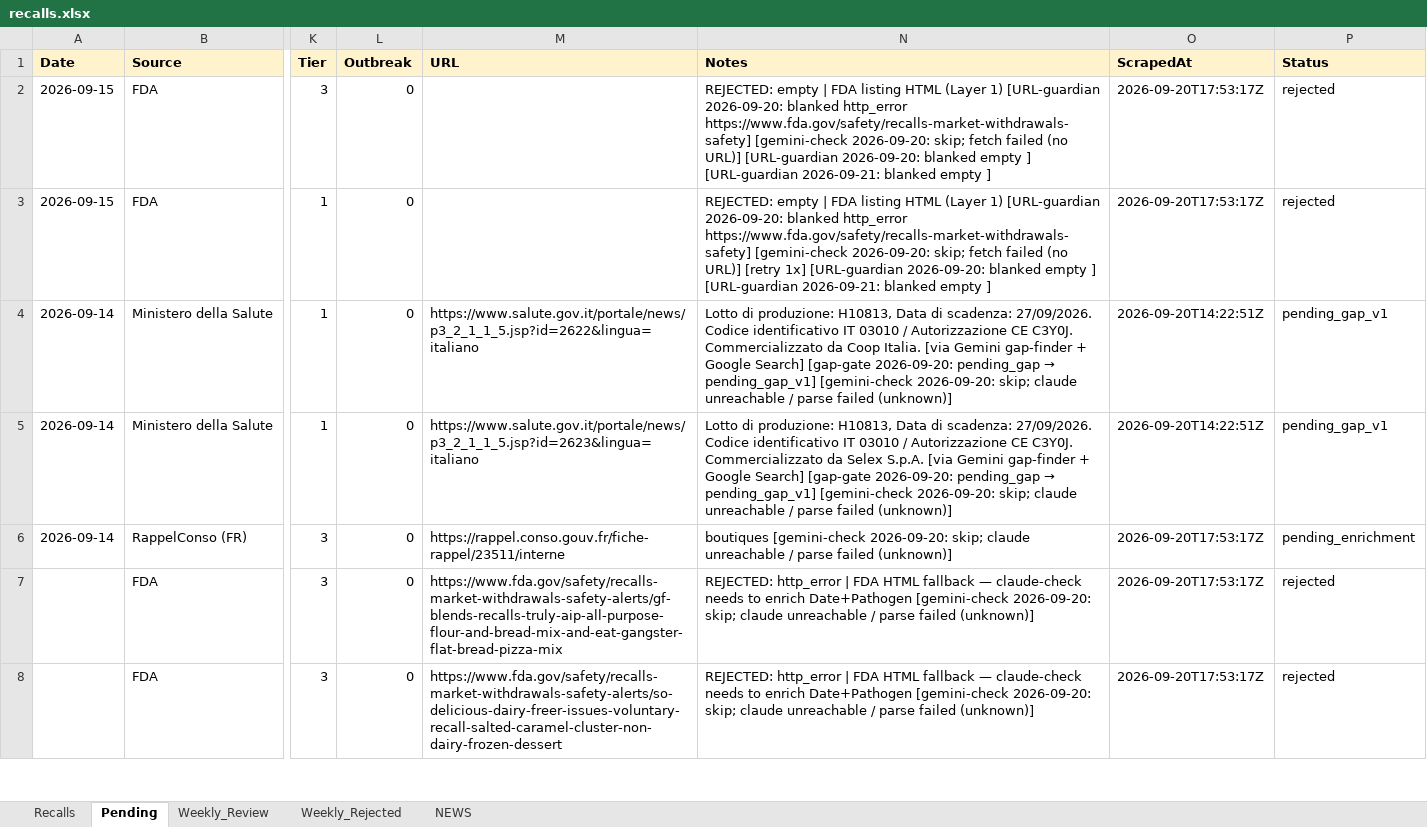
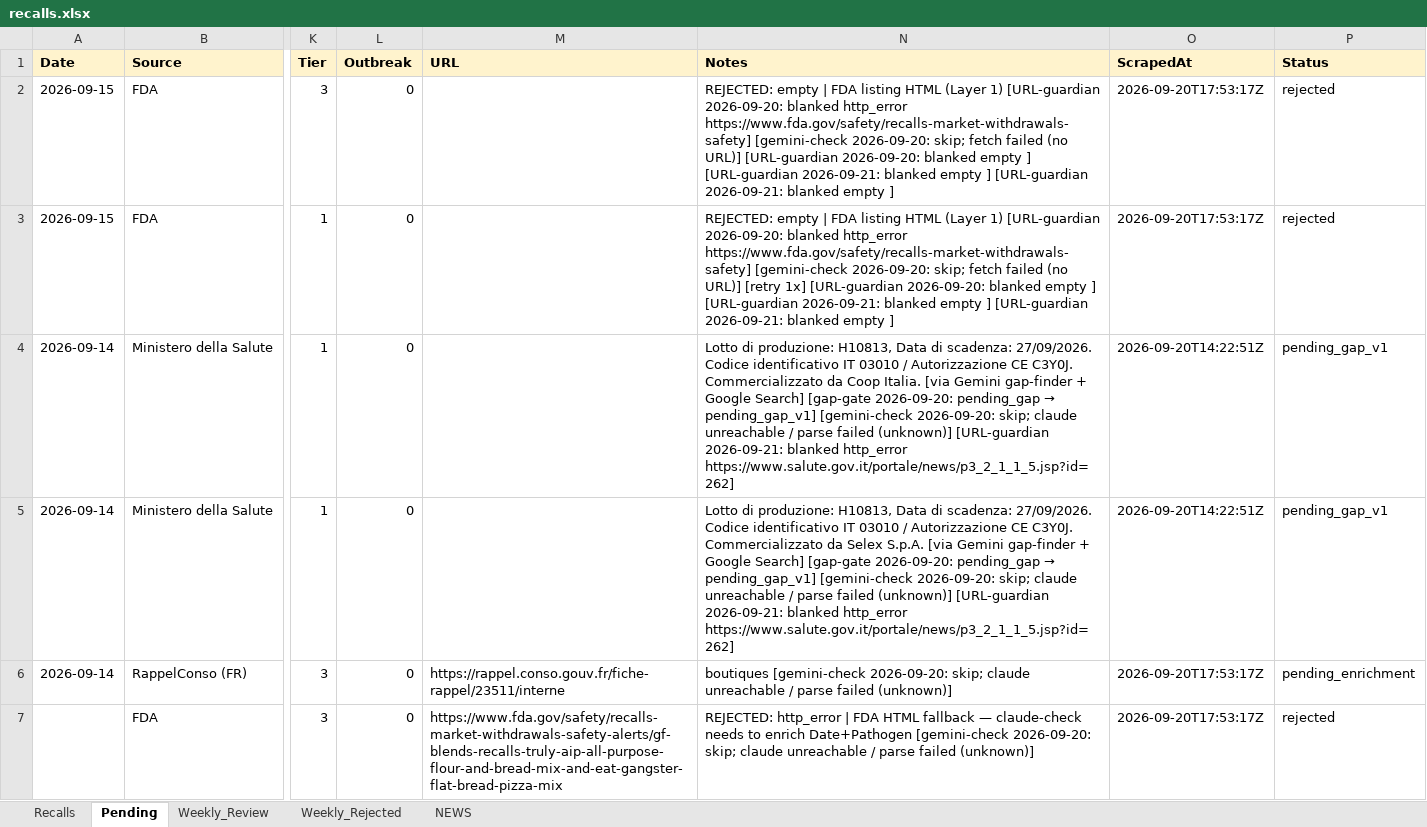
Before and after one commit to Nicobescond/FOOD-SAFETY-monitoring, an Excel workbook: docs/data/recalls.xlsx, sheet Pending, drawn as a sheet; only a part is shown, gaps mark what is left out; the shorter side is filled out with more unchanged rows; values as stored, in another font and other column widths than the file's, no borders; the diff names each change by its address in the sheet, - before the commit and + after, or states it on an @@ line.

Commit message:
URL guardian @ 2026-09-21 10:21 UTC

```diff
--- a/docs/data/recalls.xlsx (sheet Pending)
+++ b/docs/data/recalls.xlsx (sheet Pending)
-N2 (Notes): …empty ]
+N2 (Notes): …empty ] [URL-guardian 2026-09-21: blanked empty ]
-N3 (Notes): …empty ]
+N3 (Notes): …empty ] [URL-guardian 2026-09-21: blanked empty ]
-M4 (URL): https://www.salute.gov.it/portale/news/p3_2_1_1_5.jsp?id=2622&lingua=italiano
+M4 (URL): (empty)
-N4 (Notes): …failed (unknown)]
+N4 (Notes): …failed (unknown)] [URL-guardian 2026-09-21: blanked http_error https://www.salute.gov.it/portale/news/p3_2_1_1_5.jsp?id=262]
-M5 (URL): https://www.salute.gov.it/portale/news/p3_2_1_1_5.jsp?id=2623&lingua=italiano
+M5 (URL): (empty)
-N5 (Notes): …failed (unknown)]
+N5 (Notes): …failed (unknown)] [URL-guardian 2026-09-21: blanked http_error https://www.salute.gov.it/portale/news/p3_2_1_1_5.jsp?id=262]
```
Also changed, not shown: sheet NEWS.
